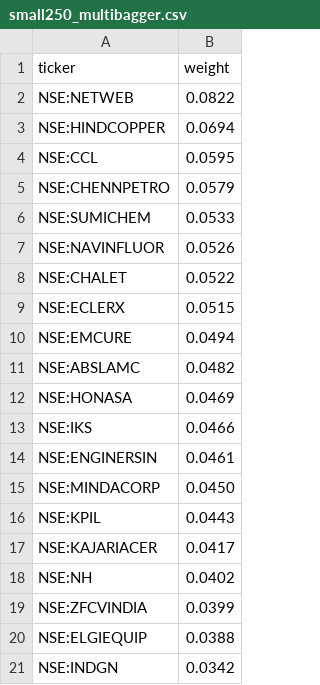
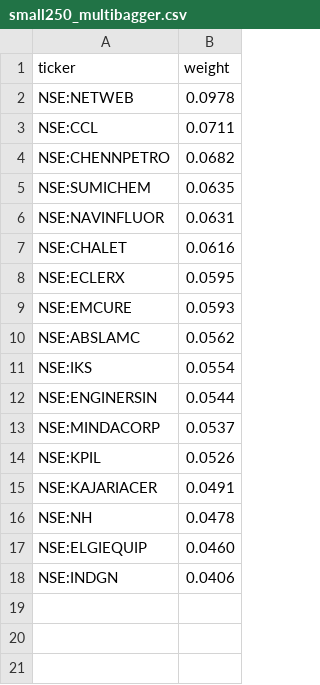
Before and after one commit to raghavkgarg/mycase, a CSV file: data/candidates/index_picks/small250_multibagger.csv, drawn as a sheet.

```diff
--- a/data/candidates/index_picks/small250_multibagger.csv
+++ b/data/candidates/index_picks/small250_multibagger.csv
@@ -1,21 +1,18 @@
 ticker,weight
-NSE:NETWEB,0.0822
-NSE:HINDCOPPER,0.0694
-NSE:CCL,0.0595
-NSE:CHENNPETRO,0.0579
-NSE:SUMICHEM,0.0533
-NSE:NAVINFLUOR,0.0526
-NSE:CHALET,0.0522
-NSE:ECLERX,0.0515
-NSE:EMCURE,0.0494
-NSE:ABSLAMC,0.0482
-NSE:HONASA,0.0469
-NSE:IKS,0.0466
-NSE:ENGINERSIN,0.0461
-NSE:MINDACORP,0.0450
-NSE:KPIL,0.0443
-NSE:KAJARIACER,0.0417
-NSE:NH,0.0402
-NSE:ZFCVINDIA,0.0399
-NSE:ELGIEQUIP,0.0388
-NSE:INDGN,0.0342
+NSE:NETWEB,0.0978
+NSE:CCL,0.0711
+NSE:CHENNPETRO,0.0682
+NSE:SUMICHEM,0.0635
+NSE:NAVINFLUOR,0.0631
+NSE:CHALET,0.0616
+NSE:ECLERX,0.0595
+NSE:EMCURE,0.0593
+NSE:ABSLAMC,0.0562
+NSE:IKS,0.0554
+NSE:ENGINERSIN,0.0544
+NSE:MINDACORP,0.0537
+NSE:KPIL,0.0526
+NSE:KAJARIACER,0.0491
+NSE:NH,0.0478
+NSE:ELGIEQUIP,0.0460
+NSE:INDGN,0.0406
```
Also changed, not shown: data/candidates/index_picks/microcap250_multibagger.csv, data/microsmall.csv, 28 other files.
